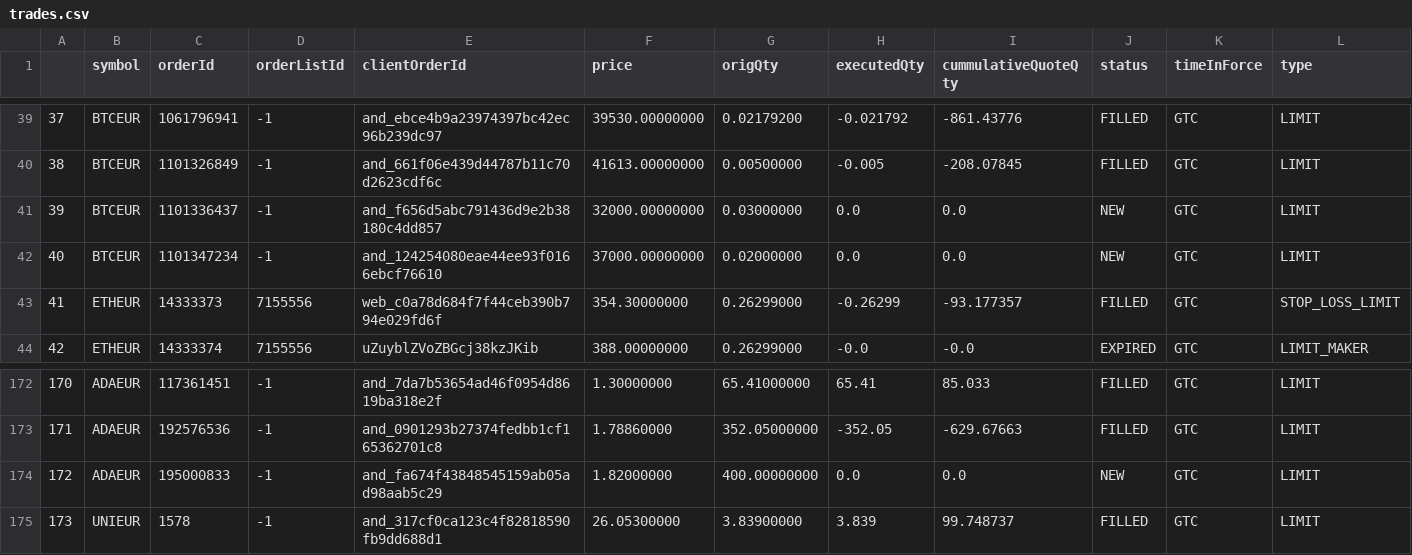
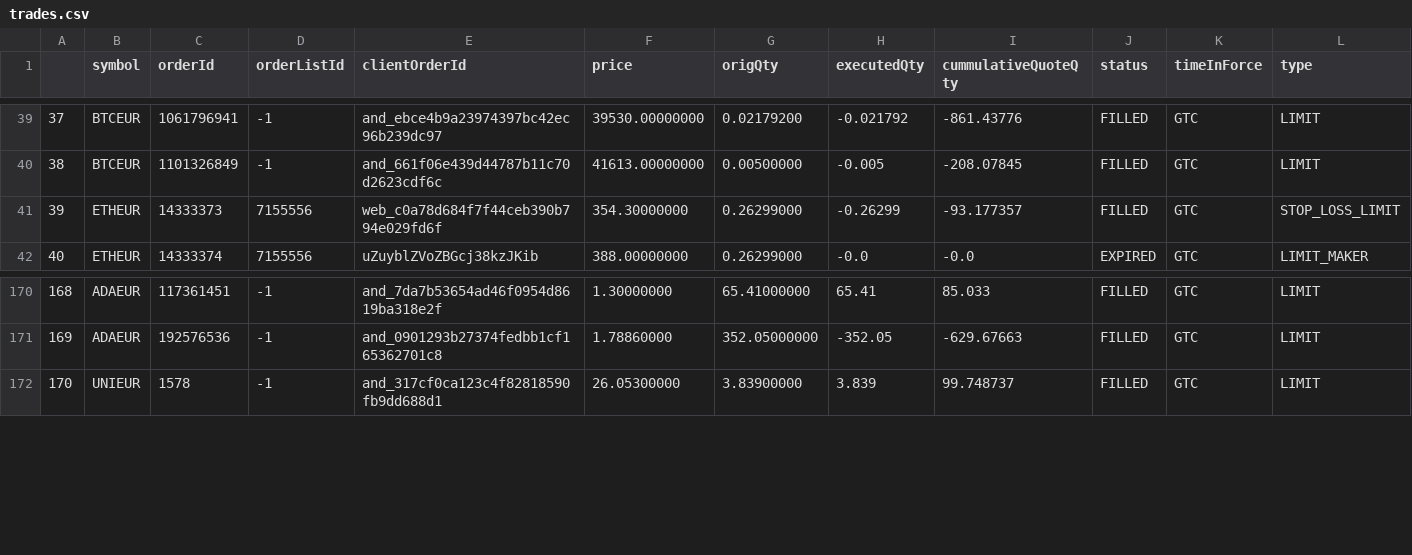
Before and after one commit to ipapakonstantinou/micro-web-app, a CSV file: data_output/trades.csv, drawn as a sheet; only a part is shown, gaps mark what is left out; removed rows and columns are numbered as before the commit, all else as after; rows hold the shown columns only; the diff names each change by its address in the sheet, - before the commit and + after, or states it on an @@ line.

```diff
--- a/data_output/trades.csv
+++ b/data_output/trades.csv
-row 41: 39 | BTCEUR | 1101336437 | -1 | and_f656d5abc791436d9e2b38180c4dd857 | 32000.00000000 | 0.03000000 | 0.0 | 0.0 | NEW | GTC | LIMIT
-row 42: 40 | BTCEUR | 1101347234 | -1 | and_124254080eae44ee93f0166ebcf76610 | 37000.00000000 | 0.02000000 | 0.0 | 0.0 | NEW | GTC | LIMIT
@@ column A renumbered from row 41 down @@
-row 174: 172 | ADAEUR | 195000833 | -1 | and_fa674f43848545159ab05ad98aab5c29 | 1.82000000 | 400.00000000 | 0.0 | 0.0 | NEW | GTC | LIMIT
```
Also changed, not shown: data_output/balance.csv, data_output/indexes.csv, 6 other files.
